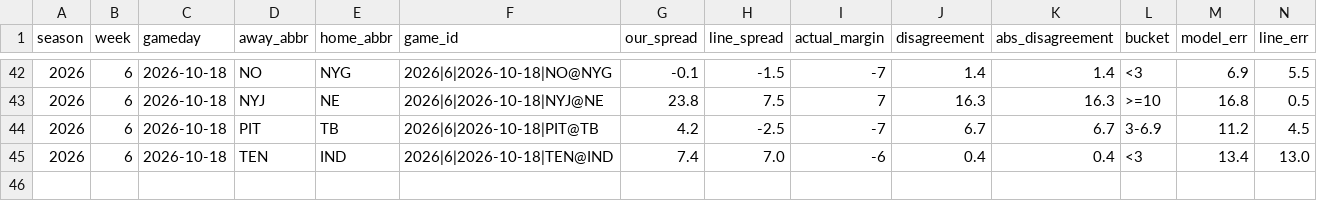
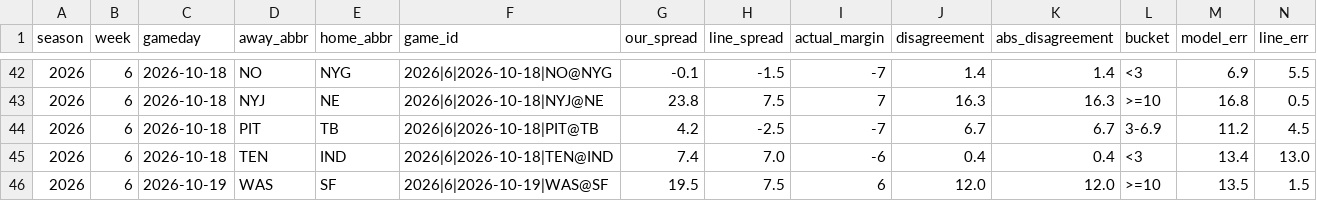
Before and after one commit to clearstackstudio/nfl-score-predictor, a CSV file: research/model_market_disagreement/log.csv, drawn as a sheet; only a part is shown, gaps mark what is left out; rows hold the shown columns only; the diff names each change by its address in the sheet, - before the commit and + after, or states it on an @@ line.

Commit message:
watch: append 1 graded game (W6 WAS@SF) to model-market disagreement log

```diff
--- a/research/model_market_disagreement/log.csv
+++ b/research/model_market_disagreement/log.csv
+row 46: 2026 | 6 | 2026-10-19 | WAS | SF | 2026|6|2026-10-19|WAS@SF | 19.5 | 7.5 | 6 | 12.0 | 12.0 | >=10 | 13.5 | 1.5
```
